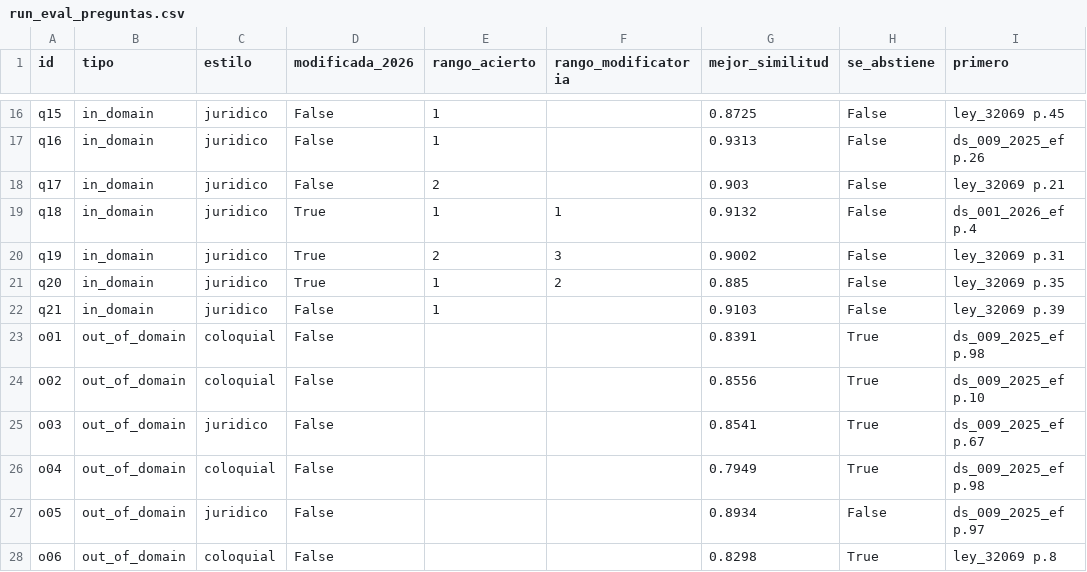
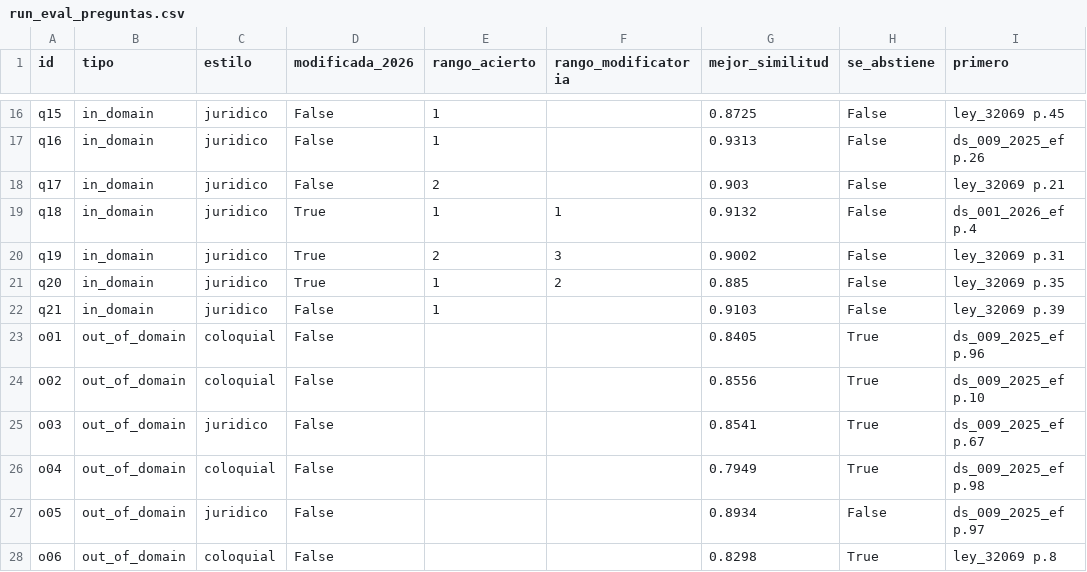
Before and after one commit to RenataZuta/Homework, a CSV file: tarea1/eval/results/run_eval_preguntas.csv, drawn as a sheet; only a part is shown, gaps mark what is left out.

```diff
--- a/tarea1/eval/results/run_eval_preguntas.csv
+++ b/tarea1/eval/results/run_eval_preguntas.csv
@@ -22,3 +22,3 @@ q20,in_domain,juridico,True,1,2,0.885,False,ley_32069 p.35
 q21,in_domain,juridico,False,1,,0.9103,False,ley_32069 p.39
-o01,out_of_domain,coloquial,False,,,0.8391,True,ds_009_2025_ef p.98
+o01,out_of_domain,coloquial,False,,,0.8405,True,ds_009_2025_ef p.96
 o02,out_of_domain,coloquial,False,,,0.8556,True,ds_009_2025_ef p.10
```
Also changed, not shown: tarea1/eval/results/embeddings_comparacion.csv, 17 other files.
